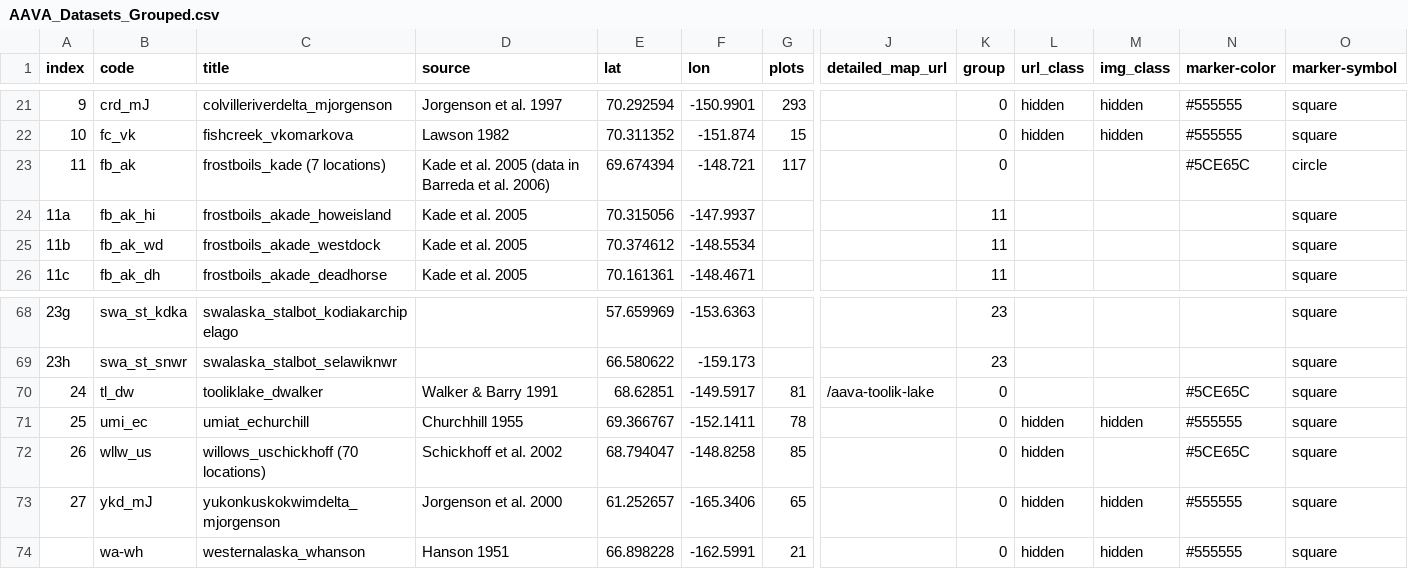
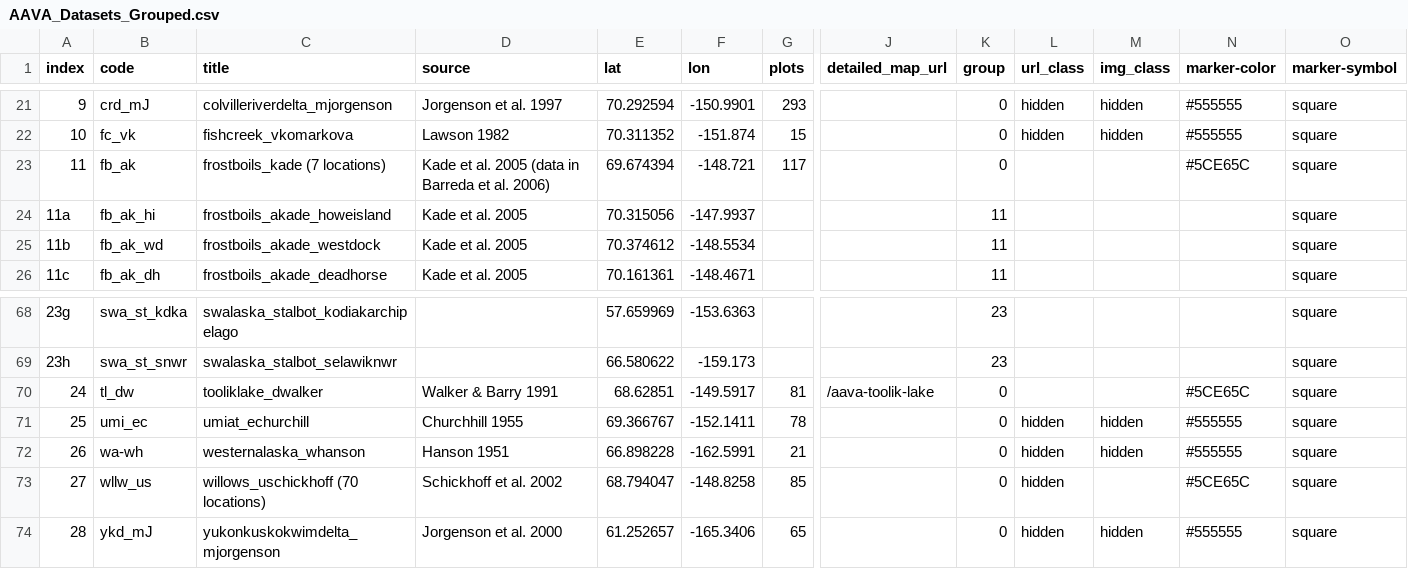
Before and after one commit to gina-alaska/aava-datasets, a CSV file: AAVA_Datasets_Grouped/AAVA_Datasets_Grouped.csv, drawn as a sheet; only a part is shown, gaps mark what is left out; removed rows and columns are numbered as before the commit, all else as after; rows hold the shown columns only; the diff names each change by its address in the sheet, - before the commit and + after, or states it on an @@ line.

Commit message:
adding several new spreadsheets

```diff
--- a/AAVA_Datasets_Grouped/AAVA_Datasets_Grouped.csv
+++ b/AAVA_Datasets_Grouped/AAVA_Datasets_Grouped.csv
-O23 (marker-symbol): circle
+O23 (marker-symbol): square
+row 72: 26 | wa-wh | westernalaska_whanson | Hanson 1951 | 66.898228 | -162.5991 | 21 |  | 0 | hidden | hidden | #555555 | square
-A73 (index): 26
+A73 (index): 27
-A74 (index): 27
+A74 (index): 28
-row 74:  | wa-wh | westernalaska_whanson | Hanson 1951 | 66.898228 | -162.5991 | 21 |  | 0 | hidden | hidden | #555555 | square
```
Also changed, not shown: 19 other files.
